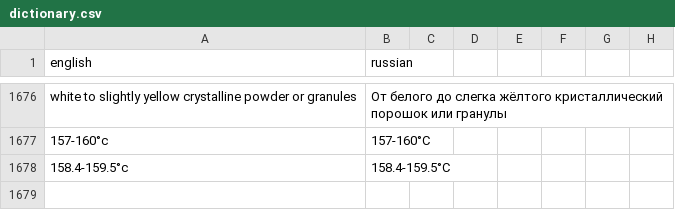
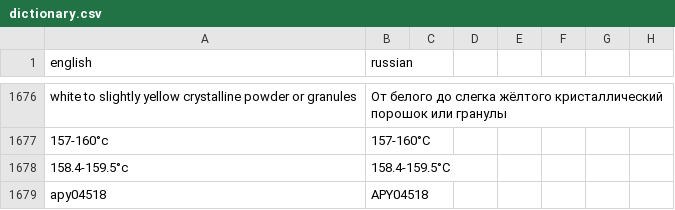
Before and after one commit to isabellehex/coa-translator, a CSV file: dictionary.csv, drawn as a sheet; only a part is shown, gaps mark what is left out; the diff names each change by its address in the sheet, - before the commit and + after, or states it on an @@ line.

```diff
--- a/dictionary.csv
+++ b/dictionary.csv
+row 1679: apy04518 | APY04518
```
